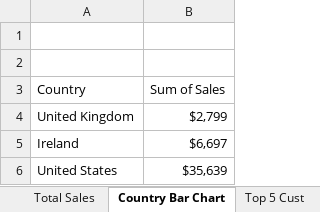
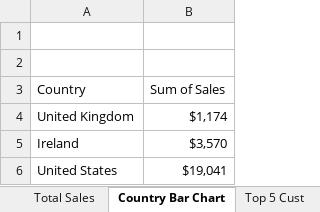
Before and after one commit to jaysonfpiper/jaysonfpiper.github.io, an Excel workbook: coffee project.xlsx, sheet Country Bar Chart, drawn as a sheet; values as stored, in another font and other column widths than the file's, no borders; the diff names each change by its address in the sheet, - before the commit and + after, or states it on an @@ line.

```diff
--- a/coffee project.xlsx (sheet Country Bar Chart)
+++ b/coffee project.xlsx (sheet Country Bar Chart)
-B4 (Sum of Sales): $2,799
+B4 (Sum of Sales): $1,174
-B5 (Sum of Sales): $6,697
+B5 (Sum of Sales): $3,570
-B6 (Sum of Sales): $35,639
+B6 (Sum of Sales): $19,041
```
Also changed, not shown: sheet Total Sales, sheet Top 5 Cust, charts or pictures.
